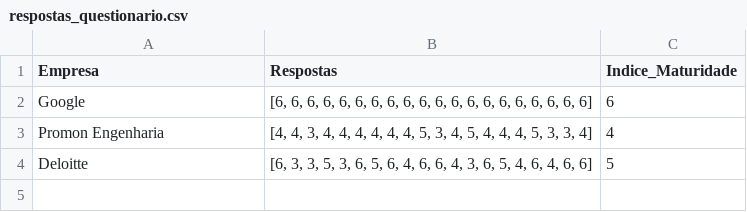
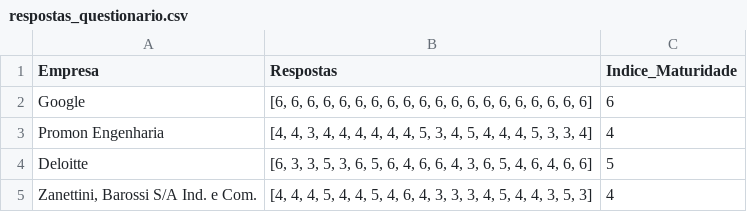
Before and after one commit to rafaelzorzetti/digitalmaturity-organizationalculture, a CSV file: data/respostas_questionario.csv, drawn as a sheet.

Commit message:
Atualizando respostas

```diff
--- a/data/respostas_questionario.csv
+++ b/data/respostas_questionario.csv
@@ -4 +4,2 @@ Promon Engenharia;[4, 4, 3, 4, 4, 4, 4, 4, 4, 5, 3, 4, 5, 4, 4, 4, 5, 3, 3, 4];4
 Deloitte;[6, 3, 3, 5, 3, 6, 5, 6, 4, 6, 6, 4, 3, 6, 5, 4, 6, 4, 6, 6];5
+Zanettini, Barossi S/A Ind. e Com.;[4, 4, 4, 5, 4, 4, 5, 4, 6, 4, 3, 3, 3, 4, 5, 4, 4, 3, 5, 3];4
```
